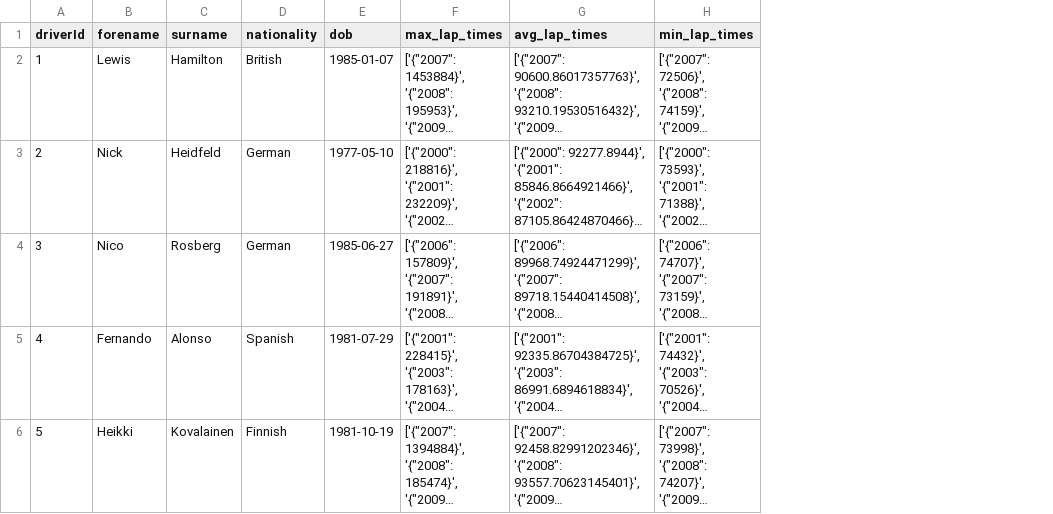
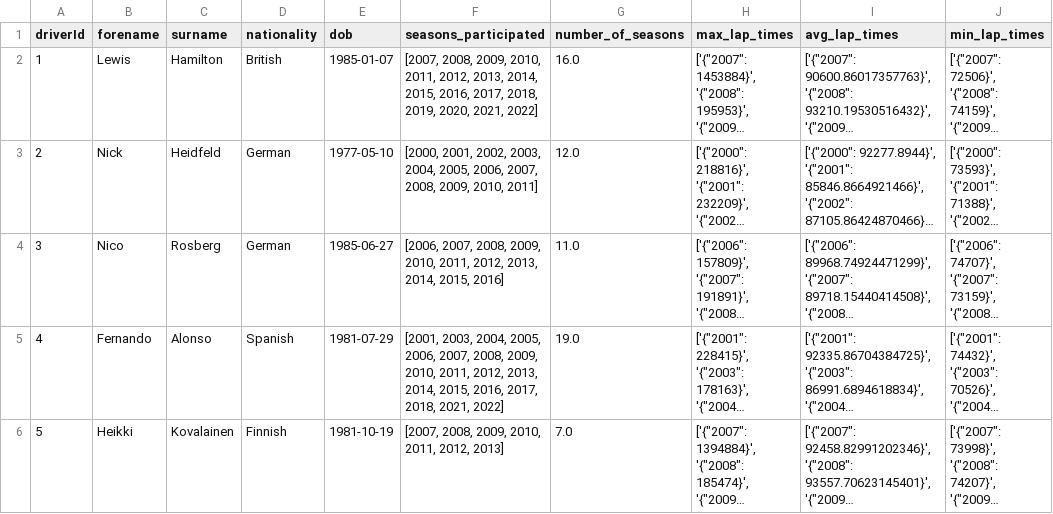
Before and after one commit to enamilkovicc/f1-association-rules, a CSV file: 3.csv, drawn as a sheet; only a part is shown; long unchanged cells end in …; the diff covers the shown part only; the diff names each change by its address in the sheet, - before the commit and + after, or states it on an @@ line.

```diff
--- a/3.csv
+++ b/3.csv
+column F (seasons_participated), rows 2-6: [2007, 2008, 2009, 2010, 2011, 2012, 2013, 2014, 2015, 2016, 2017, 2018, 2019, 2020, 2021, 2022] | [2000, 2001, 2002, 2003, 2004, 2005, 2006, 2007, 2008, 2009, 2010, 2011] | [2006, 2007, 2008, 2009, 2010, 2011, 2012, 2013, 2014, 2015, 2016] | [2001, 2003, 2004, 2005, 2006, 2007, 2008, 2009, 2010, 2011, 2012, 2013, 2014, 2015, 2016, 2017, 2018, 2021, 2022] | [2007, 2008, 2009, 2010, 2011, 2012, 2013]
+column G (number_of_seasons), rows 2-6: 16.0 | 12.0 | 11.0 | 19.0 | 7.0
```
Also changed, not shown: 2 removed rows elsewhere in this file, number_of_seasons.csv, 10 other files.
